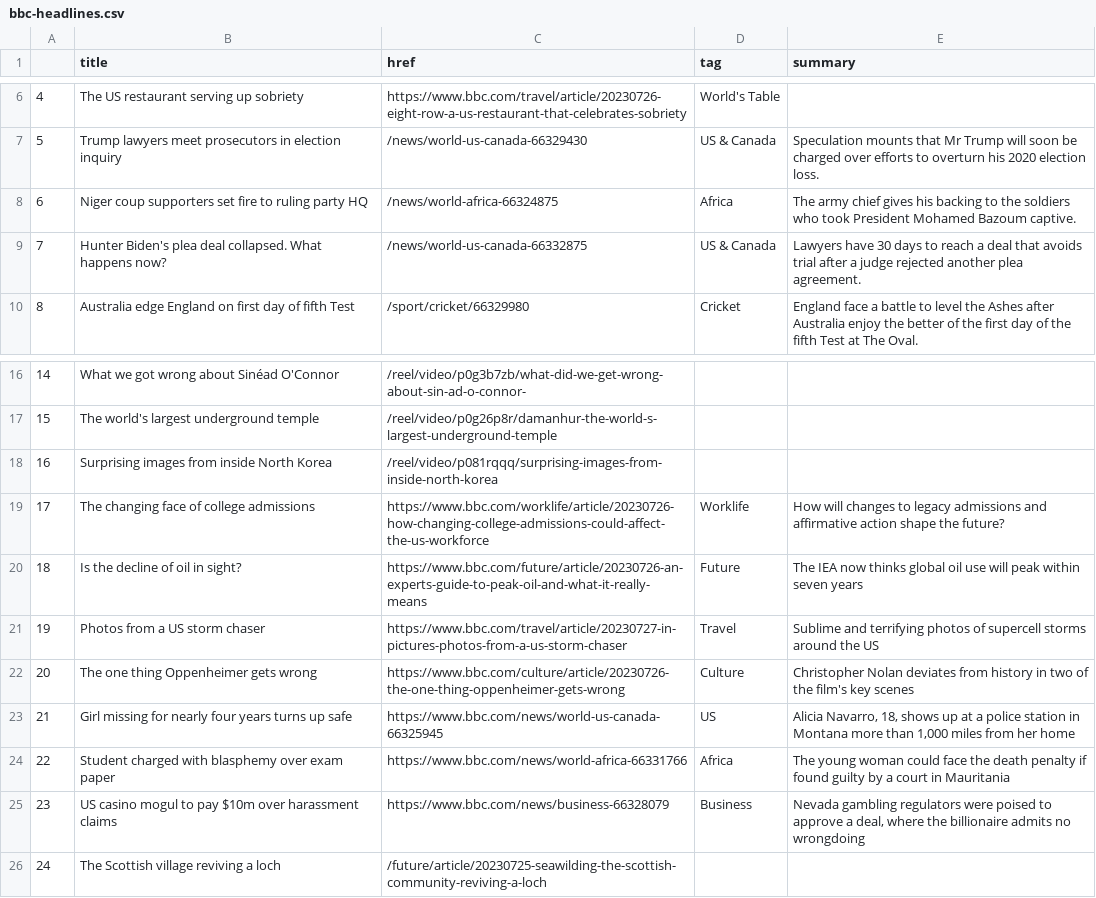
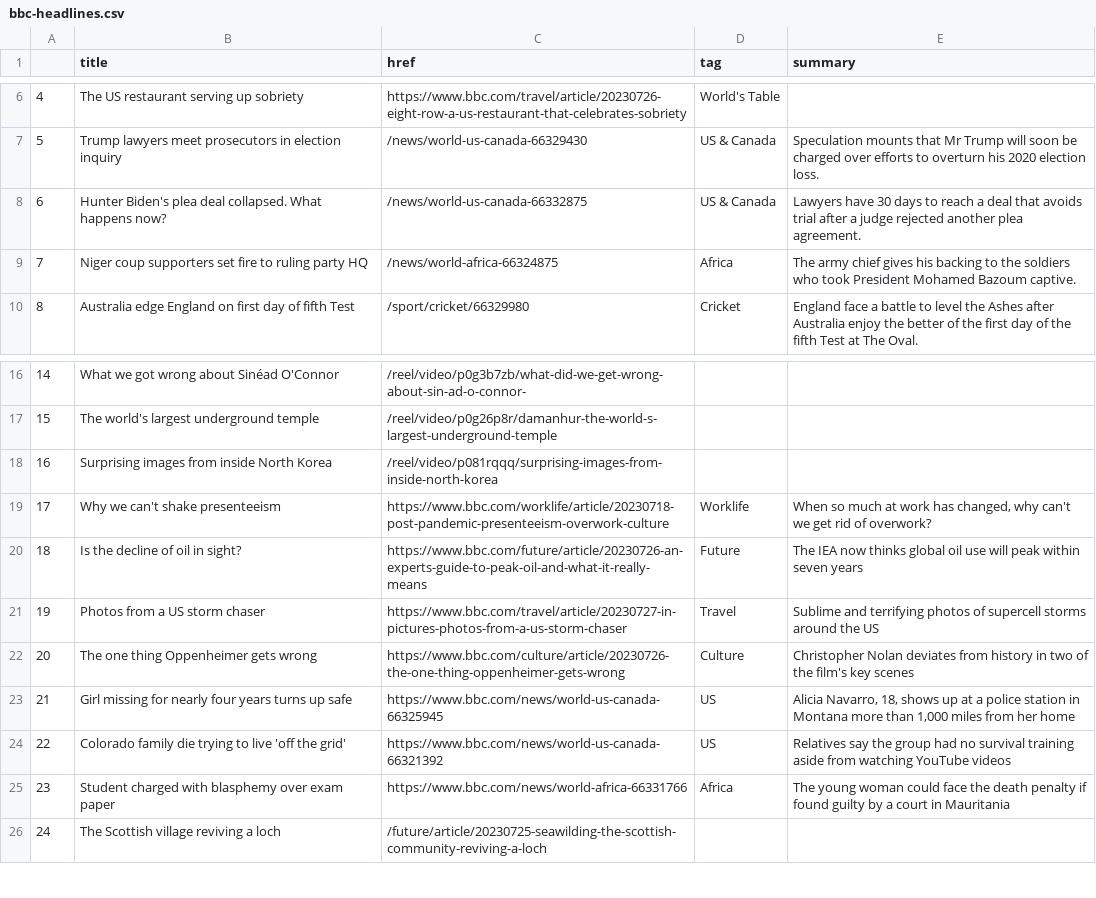
Before and after one commit to jbolster252/scraper.py, a CSV file: bbc-headlines.csv, drawn as a sheet; only a part is shown, gaps mark what is left out; removed rows and columns are numbered as before the commit, all else as after; the diff names each change by its address in the sheet, - before the commit and + after, or states it on an @@ line.

```diff
--- a/bbc-headlines.csv
+++ b/bbc-headlines.csv
@@ row 9 moved to row 8: 6 @@
@@ column A renumbered between rows 9 and 25 @@
-B19 (title): The changing face of college admissions
+B19 (title): Why we can't shake presenteeism
-C19 (href): https://www.bbc.com/worklife/article/20230726-how-changing-college-admissions-could-affect-the-us-workforce
+C19 (href): https://www.bbc.com/worklife/article/20230718-post-pandemic-presenteeism-overwork-culture
-E19 (summary): How will changes to legacy admissions and affirmative action shape the future?
+E19 (summary): When so much at work has changed, why can't we get rid of overwork?
+row 24: 22 | Colorado family die trying to live 'off the grid' | https://www.bbc.com/news/world-us-canada-66321392 | US | Relatives say the group had no survival training aside from watching YouTube videos
-row 25: 23 | US casino mogul to pay $10m over harassment claims | https://www.bbc.com/news/business-66328079 | Business | Nevada gambling regulators were poised to approve a deal, where the billionaire admits no wrongdoing
```
